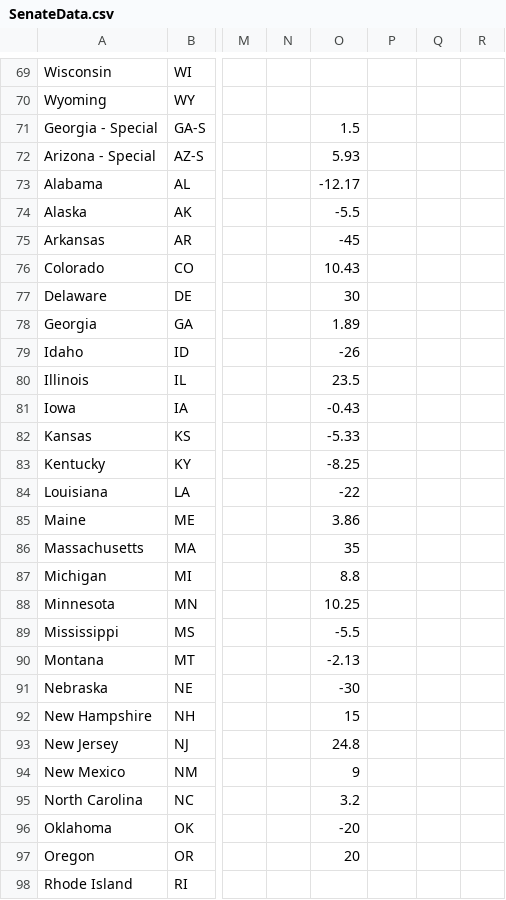
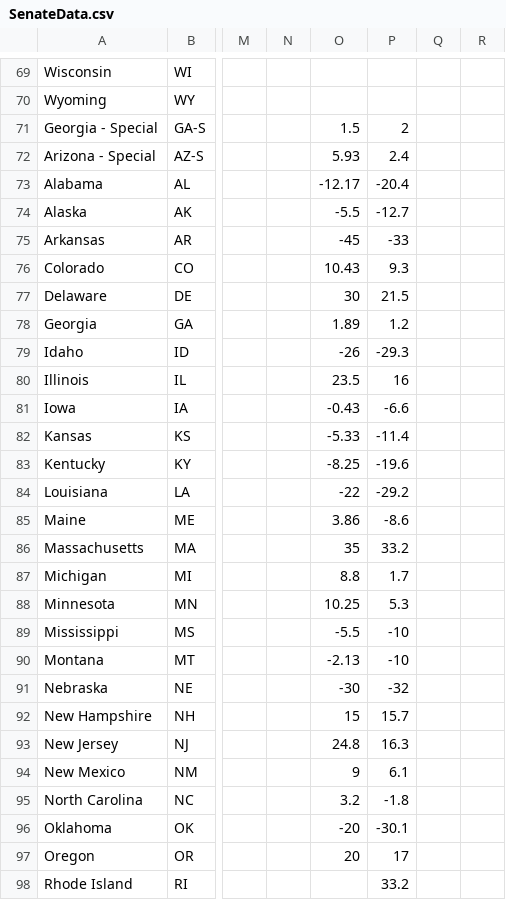
Before and after one commit to jessebeach50/electionmodel, a CSV file: SenateData.csv, drawn as a sheet; only a part is shown, gaps mark what is left out; the diff covers the shown part only; the diff names each change by its address in the sheet, - before the commit and + after, or states it on an @@ line.

Commit message:
Update SenateData.csv

```diff
--- a/SenateData.csv
+++ b/SenateData.csv
-P71: (empty)
+P71: 2
-P72: (empty)
+P72: 2.4
-P73: (empty)
+P73: -20.4
-P74: (empty)
+P74: -12.7
-P75: (empty)
+P75: -33
-P76: (empty)
+P76: 9.3
-P77: (empty)
+P77: 21.5
-P78: (empty)
+P78: 1.2
-P79: (empty)
+P79: -29.3
-P80: (empty)
+P80: 16
-P81: (empty)
+P81: -6.6
-P82: (empty)
+P82: -11.4
-P83: (empty)
+P83: -19.6
-P84: (empty)
+P84: -29.2
-P85: (empty)
+P85: -8.6
-P86: (empty)
+P86: 33.2
-P87: (empty)
+P87: 1.7
-P88: (empty)
+P88: 5.3
-P89:P90: (empty)
+P89:P90: -10
-P91: (empty)
+P91: -32
-P92: (empty)
+P92: 15.7
-P93: (empty)
+P93: 16.3
-P94: (empty)
+P94: 6.1
-P95: (empty)
+P95: -1.8
-P96: (empty)
+P96: -30.1
-P97: (empty)
+P97: 17
-P98: (empty)
+P98: 33.2
```
Also changed, not shown: 44 edited cells elsewhere in this file.
